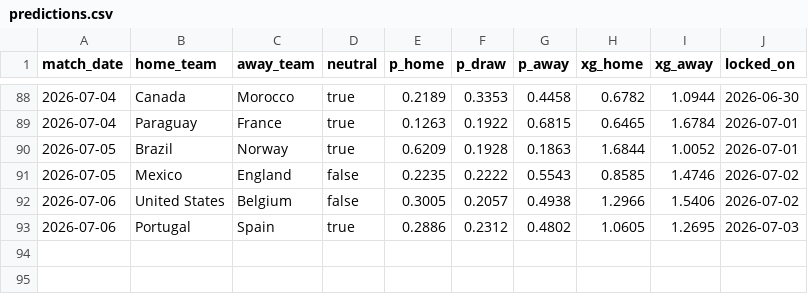
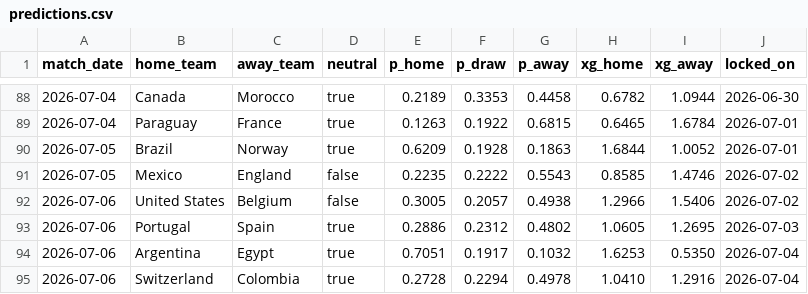
Before and after one commit to qnicondavid/world-cup-predictor, a CSV file: predictions/predictions.csv, drawn as a sheet; only a part is shown, gaps mark what is left out.

```diff
--- a/predictions/predictions.csv
+++ b/predictions/predictions.csv
@@ -93 +93,3 @@ match_date,home_team,away_team,neutral,p_home,p_draw,p_away,xg_home,xg_away,lock
 2026-07-06,Portugal,Spain,true,0.2886,0.2312,0.4802,1.0605,1.2695,2026-07-03
+2026-07-06,Argentina,Egypt,true,0.7051,0.1917,0.1032,1.6253,0.5350,2026-07-04
+2026-07-06,Switzerland,Colombia,true,0.2728,0.2294,0.4978,1.0410,1.2916,2026-07-04
```
Also changed, not shown: 4 other files.
